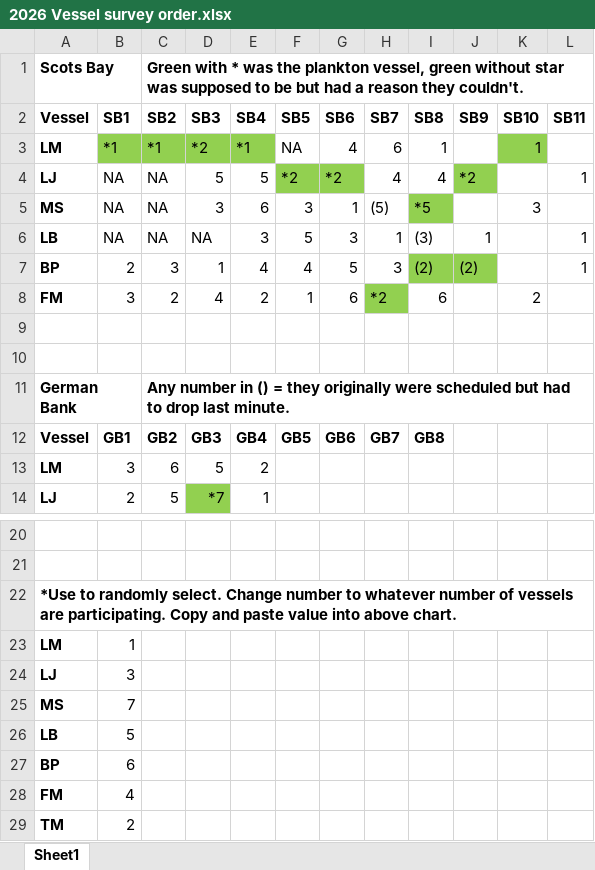
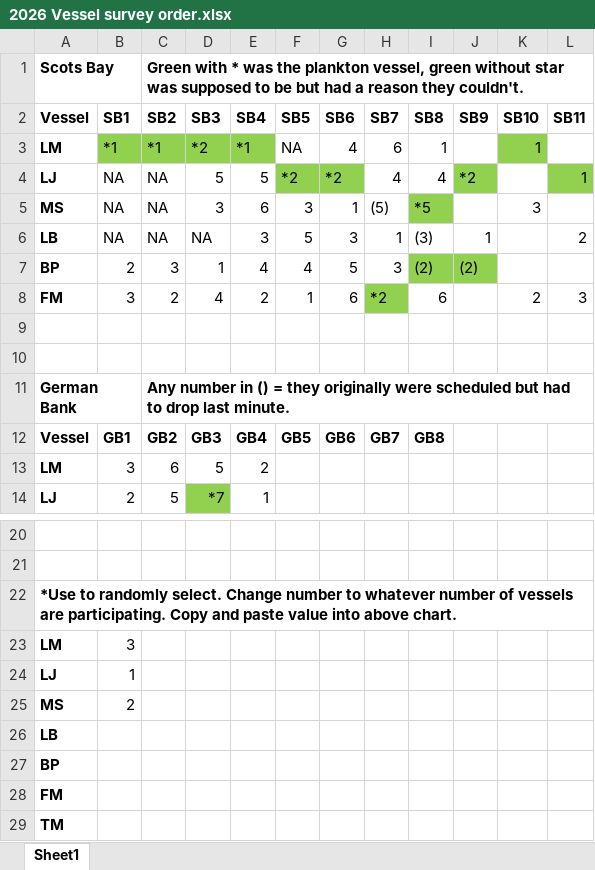
Before and after one commit to HerringScience/HerringScience.github.io, an Excel workbook: Surveys/2026/2026 Vessel survey order.xlsx, sheet Sheet1, drawn as a sheet; only a part is shown, gaps mark what is left out; values as stored, in another font and other column widths than the file's, no borders; the diff names each change by its address in the sheet, - before the commit and + after, or states it on an @@ line.

```diff
--- a/Surveys/2026/2026 Vessel survey order.xlsx (sheet Sheet1)
+++ b/Surveys/2026/2026 Vessel survey order.xlsx (sheet Sheet1)
-L4 fill: none
+L4 fill: #92D050
-L6 (SB11): 1
+L6 (SB11): 2
-L7 (SB11): 1
+L7 (SB11): (empty)
-L8 (SB11): (empty)
+L8 (SB11): 3
-B23 (SB1): 1
+B23 (SB1): 3
-B24 (SB1): 3
+B24 (SB1): 1
-B25 (SB1): 7
+B25 (SB1): 2
-B26 (SB1): 5
+B26 (SB1): (empty)
-B27 (SB1): 6
+B27 (SB1): (empty)
-B28 (SB1): 4
+B28 (SB1): (empty)
-B29 (SB1): 2
+B29 (SB1): (empty)
```
Also changed, not shown: 6 other files.
